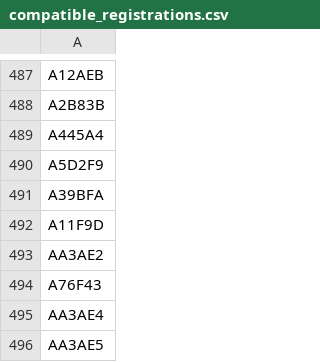
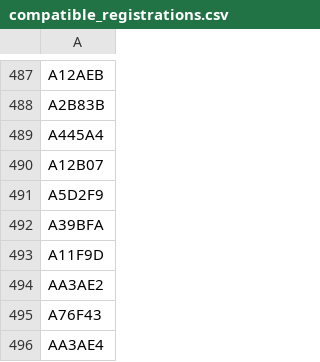
Before and after one commit to mstavro/fleetR, a CSV file: data/compatible_registrations.csv, drawn as a sheet; only a part is shown, gaps mark what is left out; the shorter side is filled out with more unchanged rows.

```diff
--- a/data/compatible_registrations.csv
+++ b/data/compatible_registrations.csv
@@ -489,2 +489,3 @@ A2B83B
 A445A4
+A12B07
 A5D2F9
```
Also changed, not shown: data/united_full_fleet_info.csv.
